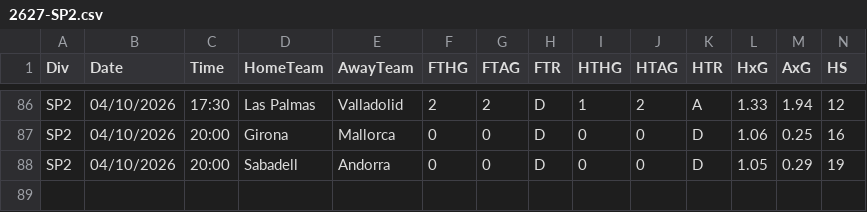
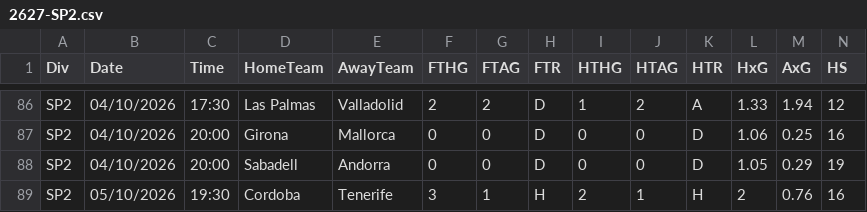
Before and after one commit to gobitodic0007-hash/Wettmodell, a CSV file: daten/2627-SP2.csv, drawn as a sheet; only a part is shown, gaps mark what is left out; rows hold the shown columns only; the diff names each change by its address in the sheet, - before the commit and + after, or states it on an @@ line.

```diff
--- a/daten/2627-SP2.csv
+++ b/daten/2627-SP2.csv
+row 89: SP2 | 05/10/2026 | 19:30 | Cordoba | Tenerife | 3 | 1 | H | 2 | 1 | H | 2 | 0.76 | 16
```
Also changed, not shown: daten/nfl-guete.csv, daten/nfl-rueckblick.csv, 6 other files.
